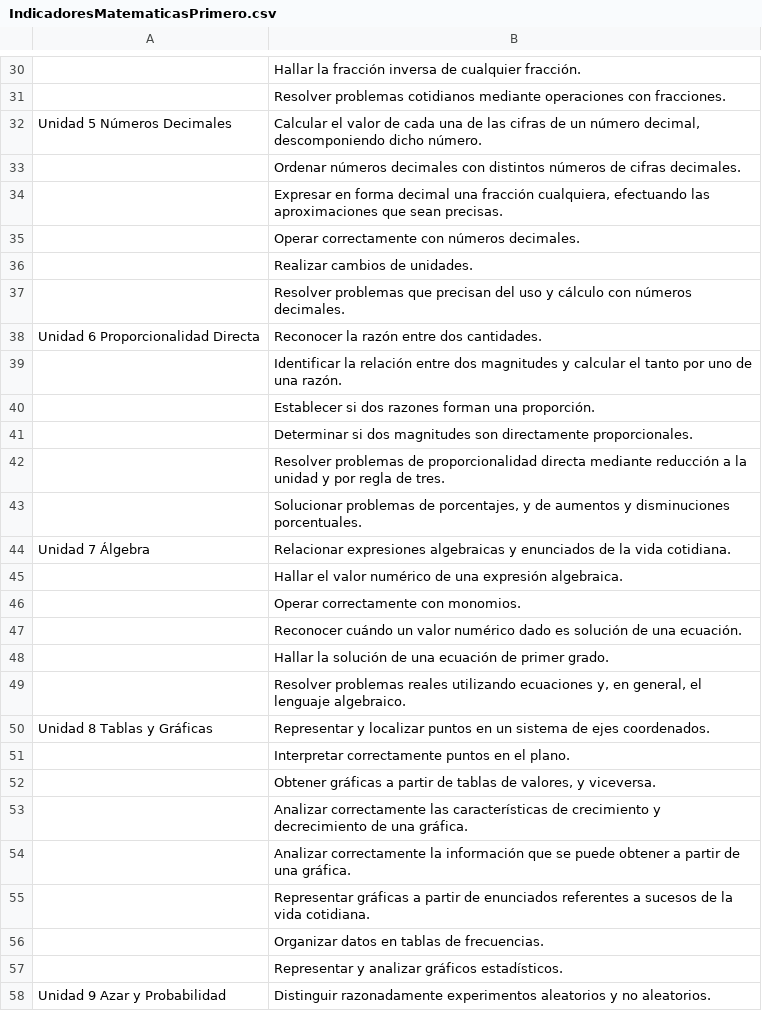
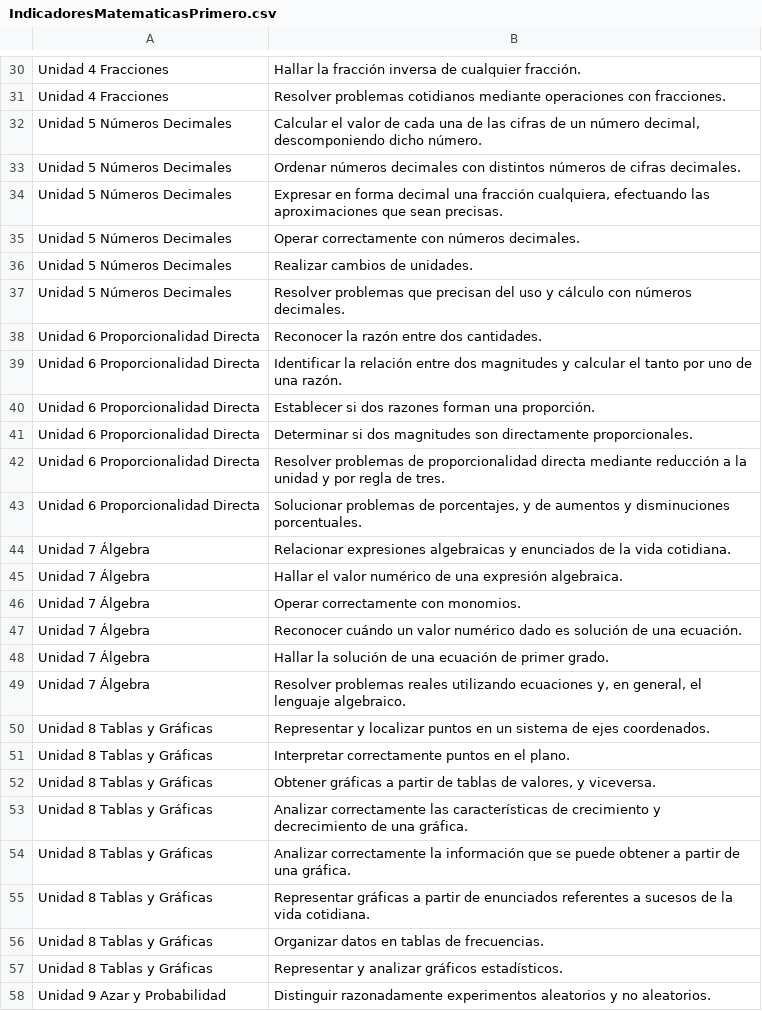
Before and after one commit to rmontanana/Evaluacion.old.symfony, a CSV file: src/Evaluacion/AppBundle/DataFixtures/ORM/csv/IndicadoresMatematicasPrimero.csv, drawn as a sheet; only a part is shown, gaps mark what is left out; the diff covers the shown part only.

Commit message:
*Creado el fixture para cargar los indicadores - unidades. Incluido el csv de los de matemáticas de 1º

```diff
--- a/src/Evaluacion/AppBundle/DataFixtures/ORM/csv/IndicadoresMatematicasPrimero.csv
+++ b/src/Evaluacion/AppBundle/DataFixtures/ORM/csv/IndicadoresMatematicasPrimero.csv
@@ -30,29 +30,29 @@
-;"Hallar la fracción inversa de cualquier fracción."
-;"Resolver problemas cotidianos mediante operaciones con fracciones."
+"Unidad 4 Fracciones";"Hallar la fracción inversa de cualquier fracción."
+"Unidad 4 Fracciones";"Resolver problemas cotidianos mediante operaciones con fracciones."
 "Unidad 5 Números Decimales";"Calcular el valor de cada una de las cifras de un número decimal, descomponiendo dicho número."
-;"Ordenar números decimales con distintos números de cifras decimales."
-;"Expresar en forma decimal una fracción cualquiera, efectuando las aproximaciones que sean precisas."
-;"Operar correctamente con números decimales."
-;"Realizar cambios de unidades."
-;"Resolver problemas que precisan del uso y cálculo con números decimales."
+"Unidad 5 Números Decimales";"Ordenar números decimales con distintos números de cifras decimales."
+"Unidad 5 Números Decimales";"Expresar en forma decimal una fracción cualquiera, efectuando las aproximaciones que sean precisas."
+"Unidad 5 Números Decimales";"Operar correctamente con números decimales."
+"Unidad 5 Números Decimales";"Realizar cambios de unidades."
+"Unidad 5 Números Decimales";"Resolver problemas que precisan del uso y cálculo con números decimales."
 "Unidad 6 Proporcionalidad Directa";"Reconocer la razón entre dos cantidades."
-;"Identificar la relación entre dos magnitudes y calcular el tanto por uno de una razón."
-;"Establecer si dos razones forman una proporción."
-;"Determinar si dos magnitudes son directamente proporcionales."
-;"Resolver problemas de proporcionalidad directa mediante reducción a la unidad y por regla de tres."
-;"Solucionar problemas de porcentajes, y de aumentos y disminuciones porcentuales."
+"Unidad 6 Proporcionalidad Directa";"Identificar la relación entre dos magnitudes y calcular el tanto por uno de una razón."
+"Unidad 6 Proporcionalidad Directa";"Establecer si dos razones forman una proporción."
+"Unidad 6 Proporcionalidad Directa";"Determinar si dos magnitudes son directamente proporcionales."
+"Unidad 6 Proporcionalidad Directa";"Resolver problemas de proporcionalidad directa mediante reducción a la unidad y por regla de tres."
+"Unidad 6 Proporcionalidad Directa";"Solucionar problemas de porcentajes, y de aumentos y disminuciones porcentuales."
 "Unidad 7 Álgebra";"Relacionar expresiones algebraicas y enunciados de la vida cotidiana."
-;"Hallar el valor numérico de una expresión algebraica."
-;"Operar correctamente con monomios."
-;"Reconocer cuándo un valor numérico dado es solución de una ecuación."
-;"Hallar la solución de una ecuación de primer grado."
-;"Resolver problemas reales utilizando ecuaciones y, en general, el lenguaje algebraico."
+"Unidad 7 Álgebra";"Hallar el valor numérico de una expresión algebraica."
+"Unidad 7 Álgebra";"Operar correctamente con monomios."
+"Unidad 7 Álgebra";"Reconocer cuándo un valor numérico dado es solución de una ecuación."
+"Unidad 7 Álgebra";"Hallar la solución de una ecuación de primer grado."
+"Unidad 7 Álgebra";"Resolver problemas reales utilizando ecuaciones y, en general, el lenguaje algebraico."
 "Unidad 8 Tablas y Gráficas";"Representar y localizar puntos en un sistema de ejes coordenados."
-;"Interpretar correctamente puntos en el plano."
-;"Obtener gráficas a partir de tablas de valores, y viceversa."
-;"Analizar correctamente las características de crecimiento y decrecimiento de una gráfica."
-;"Analizar correctamente la información que se puede obtener a partir de una gráfica."
-;"Representar gráficas a partir de enunciados referentes a sucesos de la vida cotidiana."
-;"Organizar datos en tablas de frecuencias."
-;"Representar y analizar gráficos estadísticos."
+"Unidad 8 Tablas y Gráficas";"Interpretar correctamente puntos en el plano."
+"Unidad 8 Tablas y Gráficas";"Obtener gráficas a partir de tablas de valores, y viceversa."
+"Unidad 8 Tablas y Gráficas";"Analizar correctamente las características de crecimiento y decrecimiento de una gráfica."
+"Unidad 8 Tablas y Gráficas";"Analizar correctamente la información que se puede obtener a partir de una gráfica."
+"Unidad 8 Tablas y Gráficas";"Representar gráficas a partir de enunciados referentes a sucesos de la vida cotidiana."
+"Unidad 8 Tablas y Gráficas";"Organizar datos en tablas de frecuencias."
+"Unidad 8 Tablas y Gráficas";"Representar y analizar gráficos estadísticos."
 "Unidad 9 Azar y Probabilidad";"Distinguir razonadamente experimentos aleatorios y no aleatorios."
```
Also changed, not shown: 55 edited cells elsewhere in this file, 1 other file.
